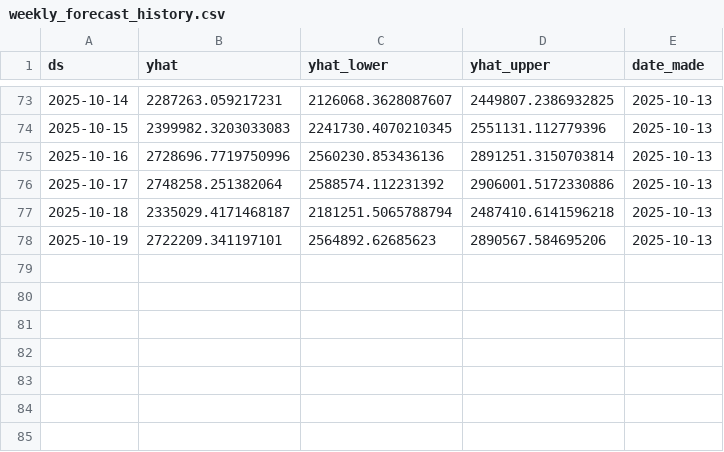
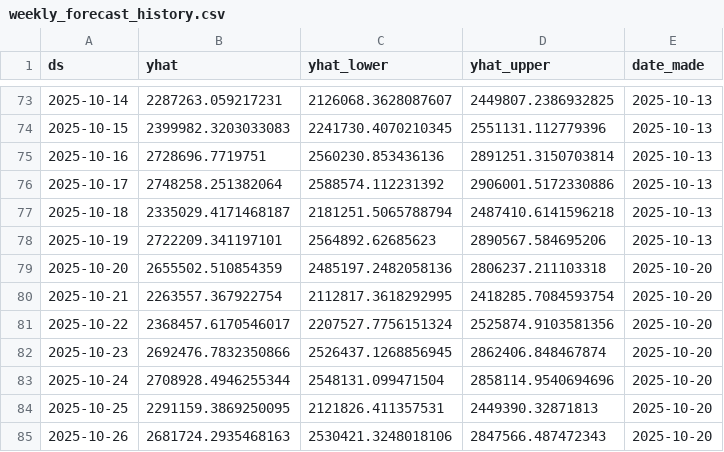
Before and after one commit to KingKoolKat/TSA-forecast-dashboard, a CSV file: data/weekly_forecast_history.csv, drawn as a sheet; only a part is shown, gaps mark what is left out.

```diff
--- a/data/weekly_forecast_history.csv
+++ b/data/weekly_forecast_history.csv
@@ -74,3 +74,3 @@ ds,yhat,yhat_lower,yhat_upper,date_made
 2025-10-15,2399982.3203033083,2241730.4070210345,2551131.112779396,2025-10-13
-2025-10-16,2728696.7719750996,2560230.853436136,2891251.3150703814,2025-10-13
+2025-10-16,2728696.7719751,2560230.853436136,2891251.3150703814,2025-10-13
 2025-10-17,2748258.251382064,2588574.112231392,2906001.5172330886,2025-10-13
@@ -78 +78,8 @@ ds,yhat,yhat_lower,yhat_upper,date_made
 2025-10-19,2722209.341197101,2564892.62685623,2890567.584695206,2025-10-13
+2025-10-20,2655502.510854359,2485197.2482058136,2806237.211103318,2025-10-20
+2025-10-21,2263557.367922754,2112817.3618292995,2418285.7084593754,2025-10-20
+2025-10-22,2368457.6170546017,2207527.7756151324,2525874.9103581356,2025-10-20
+2025-10-23,2692476.7832350866,2526437.1268856945,2862406.848467874,2025-10-20
+2025-10-24,2708928.4946255344,2548131.099471504,2858114.9540694696,2025-10-20
+2025-10-25,2291159.3869250095,2121826.411357531,2449390.32871813,2025-10-20
+2025-10-26,2681724.2935468163,2530421.3248018106,2847566.487472343,2025-10-20
```
Also changed, not shown: data/tsa_forecast.csv.
